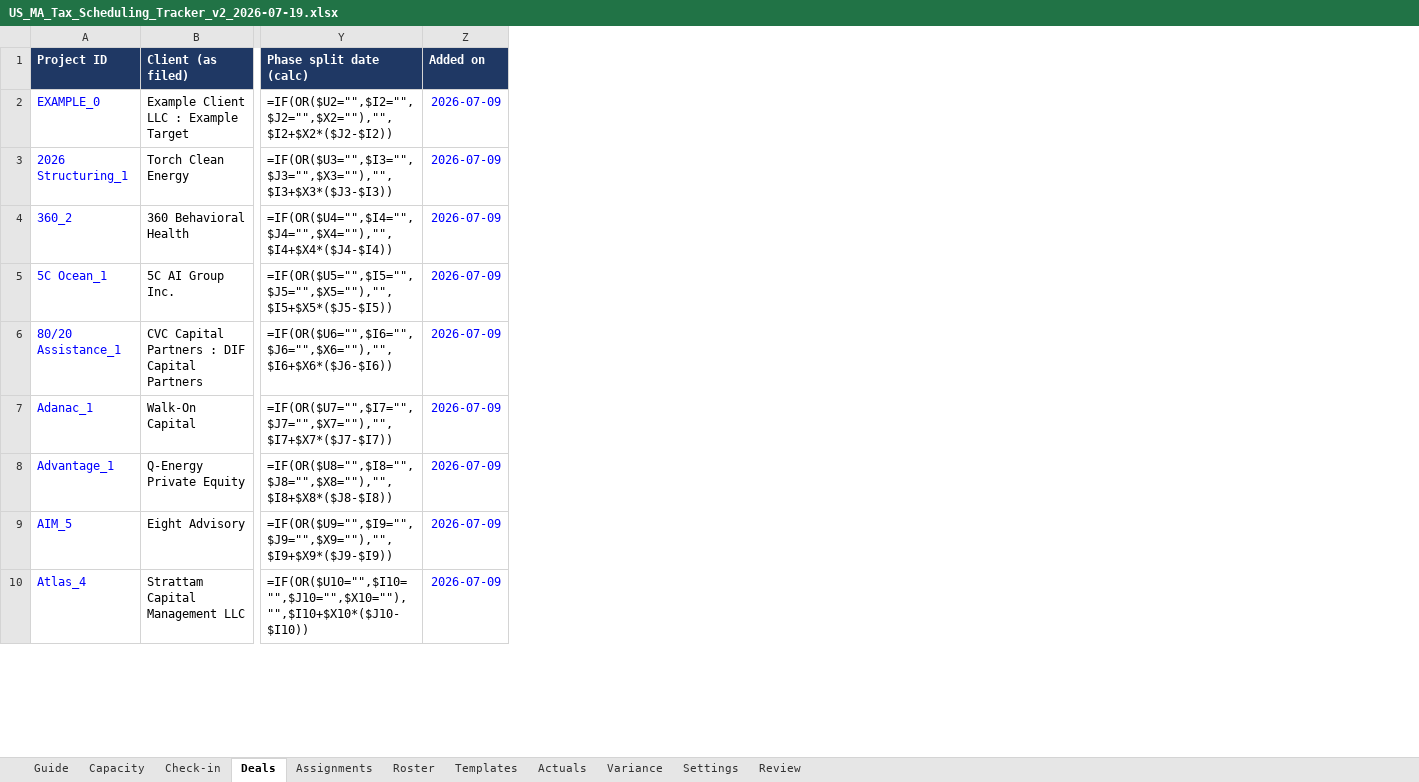
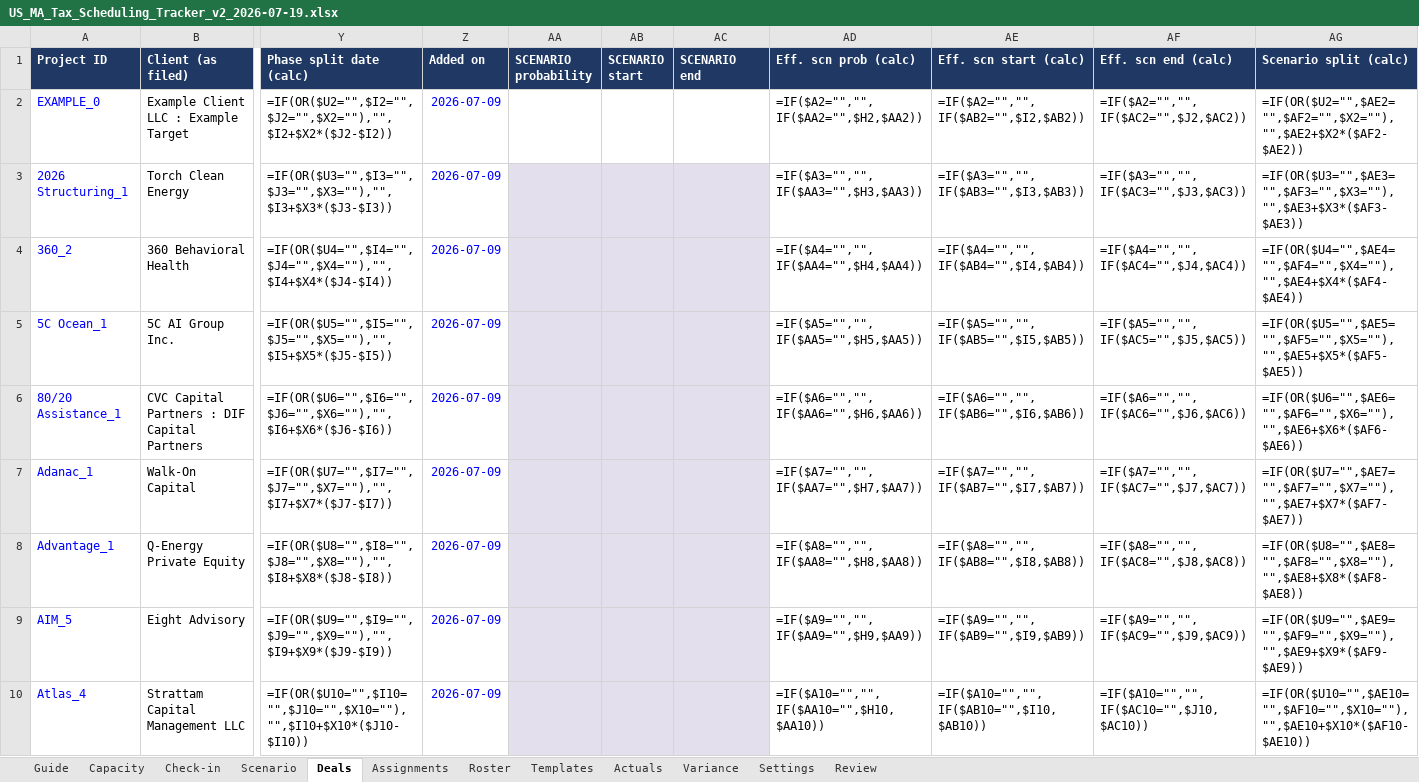
Before and after one commit to olibouchard/schedulingSoftware, an Excel workbook: workbook/US_MA_Tax_Scheduling_Tracker_v2_2026-07-19.xlsx, sheet Deals, drawn as a sheet; only a part is shown, gaps mark what is left out; values as stored, in another font and other column widths than the file's, no borders; formulas without a stored value are shown as written; conditional formats not drawn; the diff names each change by its address in the sheet, - before the commit and + after, or states it on an @@ line.

```diff
--- a/workbook/US_MA_Tax_Scheduling_Tracker_v2_2026-07-19.xlsx (sheet Deals)
+++ b/workbook/US_MA_Tax_Scheduling_Tracker_v2_2026-07-19.xlsx (sheet Deals)
+sheet tab: Scenario
+column AA (SCENARIO probability), empty
+column AB (SCENARIO start), empty
+column AC (SCENARIO end), empty
+column AD (Eff. scn prob (calc)), rows 2-10: =IF($A2="","",IF($AA2="",$H2,$AA2)) | =IF($A3="","",IF($AA3="",$H3,$AA3)) | =IF($A4="","",IF($AA4="",$H4,$AA4)) | =IF($A5="","",IF($AA5="",$H5,$AA5)) | =IF($A6="","",IF($AA6="",$H6,$AA6)) | =IF($A7="","",IF($AA7="",$H7,$AA7)) | =IF($A8="","",IF($AA8="",$H8,$AA8)) | =IF($A9="","",IF($AA9="",$H9,$AA9)) | =IF($A10="","",IF($AA10="",$H10,$AA10))
+column AE (Eff. scn start (calc)), rows 2-10: =IF($A2="","",IF($AB2="",$I2,$AB2)) | =IF($A3="","",IF($AB3="",$I3,$AB3)) | =IF($A4="","",IF($AB4="",$I4,$AB4)) | =IF($A5="","",IF($AB5="",$I5,$AB5)) | =IF($A6="","",IF($AB6="",$I6,$AB6)) | =IF($A7="","",IF($AB7="",$I7,$AB7)) | =IF($A8="","",IF($AB8="",$I8,$AB8)) | =IF($A9="","",IF($AB9="",$I9,$AB9)) | =IF($A10="","",IF($AB10="",$I10,$AB10))
+column AF (Eff. scn end (calc)), rows 2-10: =IF($A2="","",IF($AC2="",$J2,$AC2)) | =IF($A3="","",IF($AC3="",$J3,$AC3)) | =IF($A4="","",IF($AC4="",$J4,$AC4)) | =IF($A5="","",IF($AC5="",$J5,$AC5)) | =IF($A6="","",IF($AC6="",$J6,$AC6)) | =IF($A7="","",IF($AC7="",$J7,$AC7)) | =IF($A8="","",IF($AC8="",$J8,$AC8)) | =IF($A9="","",IF($AC9="",$J9,$AC9)) | =IF($A10="","",IF($AC10="",$J10,$AC10))
+column AG (Scenario split (calc)), rows 2-10: =IF(OR($U2="",$AE2="",$AF2="",$X2=""),"",$AE2+$X2*($AF2-$AE2)) | =IF(OR($U3="",$AE3="",$AF3="",$X3=""),"",$AE3+$X3*($AF3-$AE3)) | =IF(OR($U4="",$AE4="",$AF4="",$X4=""),"",$AE4+$X4*($AF4-$AE4)) | =IF(OR($U5="",$AE5="",$AF5="",$X5=""),"",$AE5+$X5*($AF5-$AE5)) | =IF(OR($U6="",$AE6="",$AF6="",$X6=""),"",$AE6+$X6*($AF6-$AE6)) | =IF(OR($U7="",$AE7="",$AF7="",$X7=""),"",$AE7+$X7*($AF7-$AE7)) | =IF(OR($U8="",$AE8="",$AF8="",$X8=""),"",$AE8+$X8*($AF8-$AE8)) | =IF(OR($U9="",$AE9="",$AF9="",$X9=""),"",$AE9+$X9*($AF9-$AE9)) | =IF(OR($U10="",$AE10="",$AF10="",$X10=""),"",$AE10+$X10*($AF10-$AE10))
```
Also changed, not shown: sheet Assignments, sheet Guide, 3 other files.
